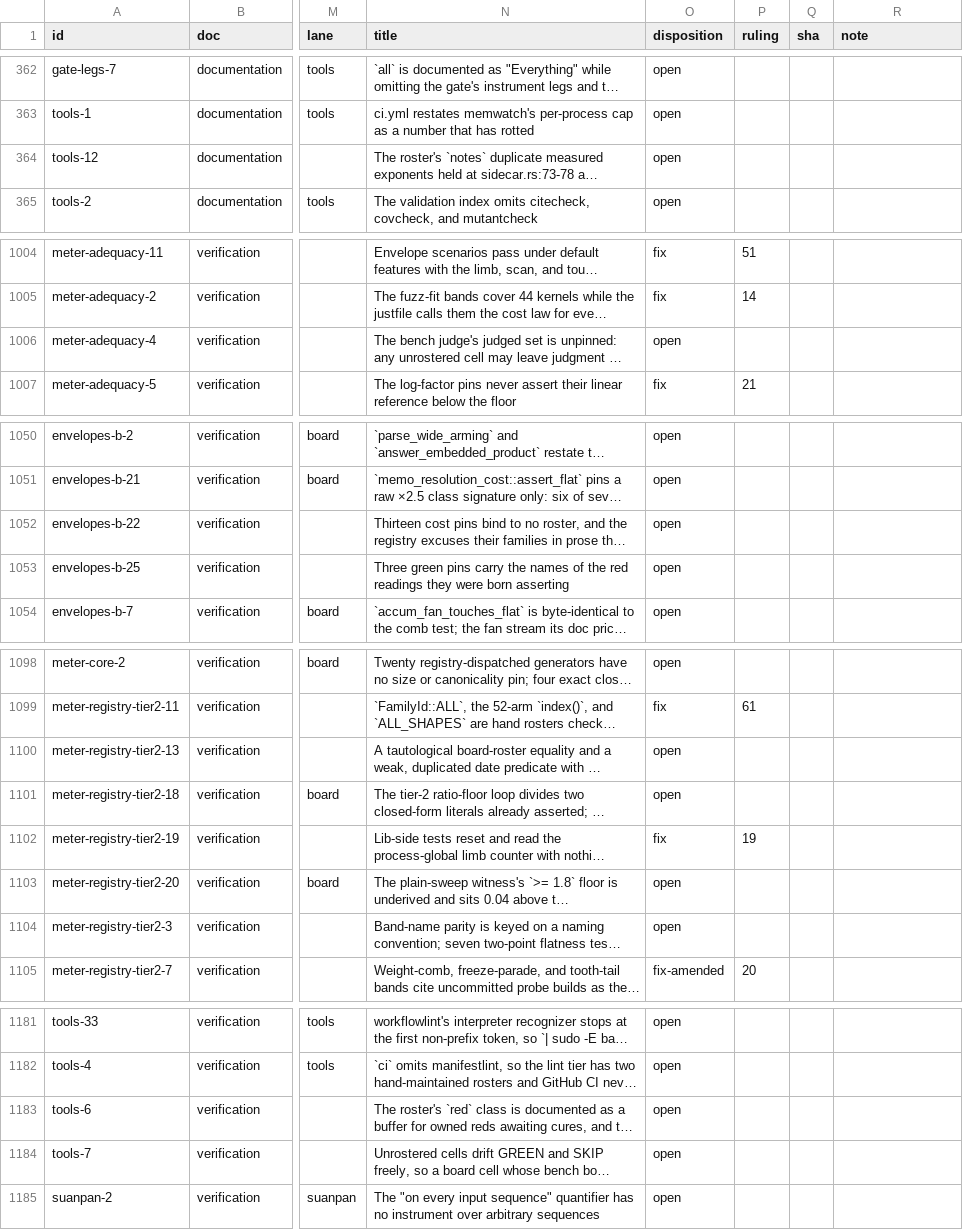
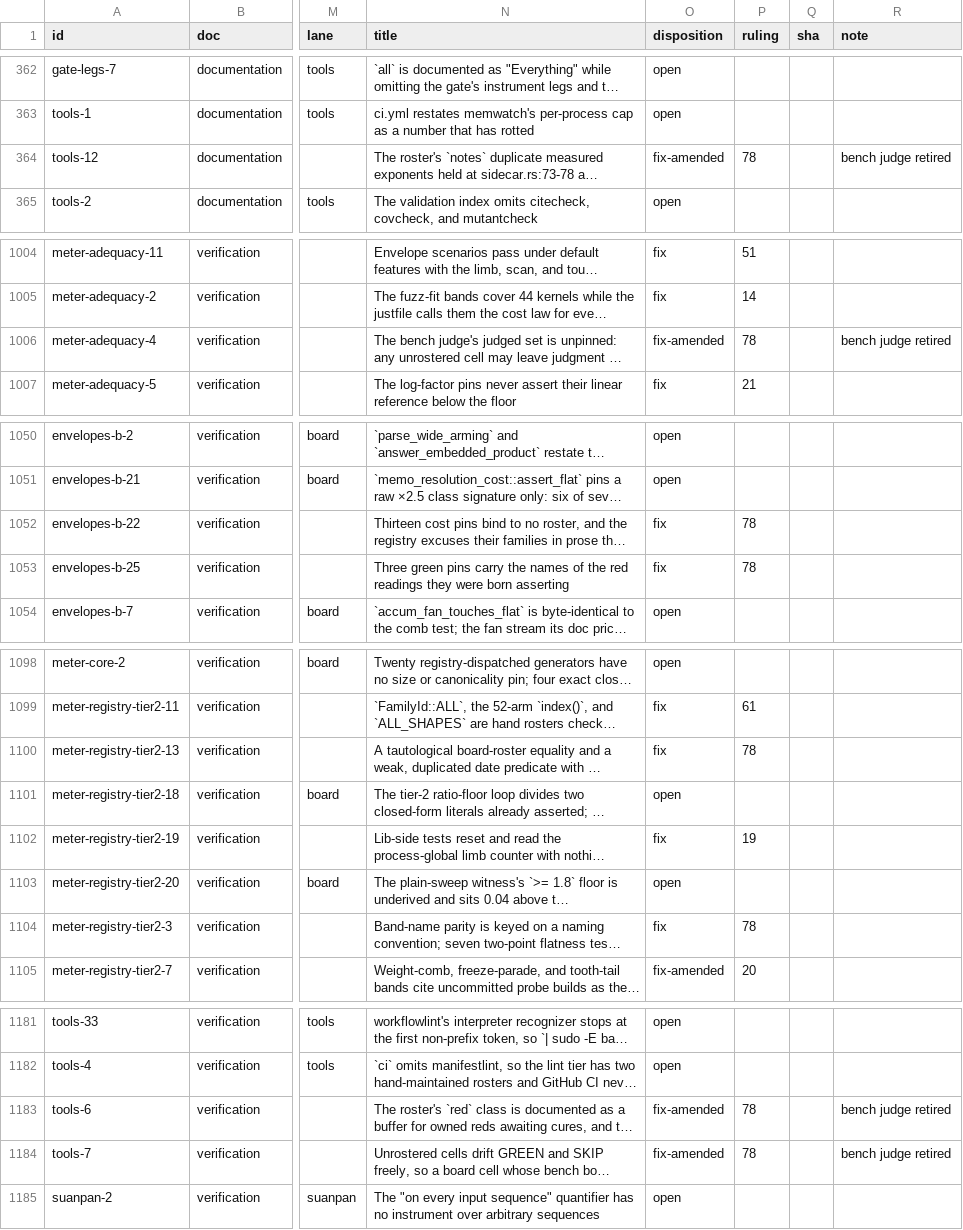
Before and after one commit to oxidecomputer/rumors, a TSV file: .agent-notes/2026-09-01-holistic-review-before/triage/ledger.tsv, drawn as a sheet; only a part is shown, gaps mark what is left out; long unchanged cells end in …; the diff covers the shown part only; the diff names each change by its address in the sheet, - before the commit and + after, or states it on an @@ line.

Commit message:
Agent note: before triage ruling 78 (S4: scanners, oracle fold, dates, bench judge retired)

```diff
--- a/.agent-notes/2026-09-01-holistic-review-before/triage/ledger.tsv
+++ b/.agent-notes/2026-09-01-holistic-review-before/triage/ledger.tsv
-O364 (disposition): open
+O364 (disposition): fix-amended
-P364 (ruling): (empty)
+P364 (ruling): 78
-R364 (note): (empty)
+R364 (note): bench judge retired
-O1006 (disposition): open
+O1006 (disposition): fix-amended
-P1006 (ruling): (empty)
+P1006 (ruling): 78
-R1006 (note): (empty)
+R1006 (note): bench judge retired
-O1052:O1053 (disposition): open
+O1052:O1053 (disposition): fix
-P1052:P1053 (ruling): (empty)
+P1052:P1053 (ruling): 78
-O1100 (disposition): open
+O1100 (disposition): fix
-P1100 (ruling): (empty)
+P1100 (ruling): 78
-O1104 (disposition): open
+O1104 (disposition): fix
-P1104 (ruling): (empty)
+P1104 (ruling): 78
-O1183:O1184 (disposition): open
+O1183:O1184 (disposition): fix-amended
-P1183:P1184 (ruling): (empty)
+P1183:P1184 (ruling): 78
-R1183:R1184 (note): (empty)
+R1183:R1184 (note): bench judge retired
```
Also changed, not shown: 33 edited cells elsewhere in this file, 1 other file.
